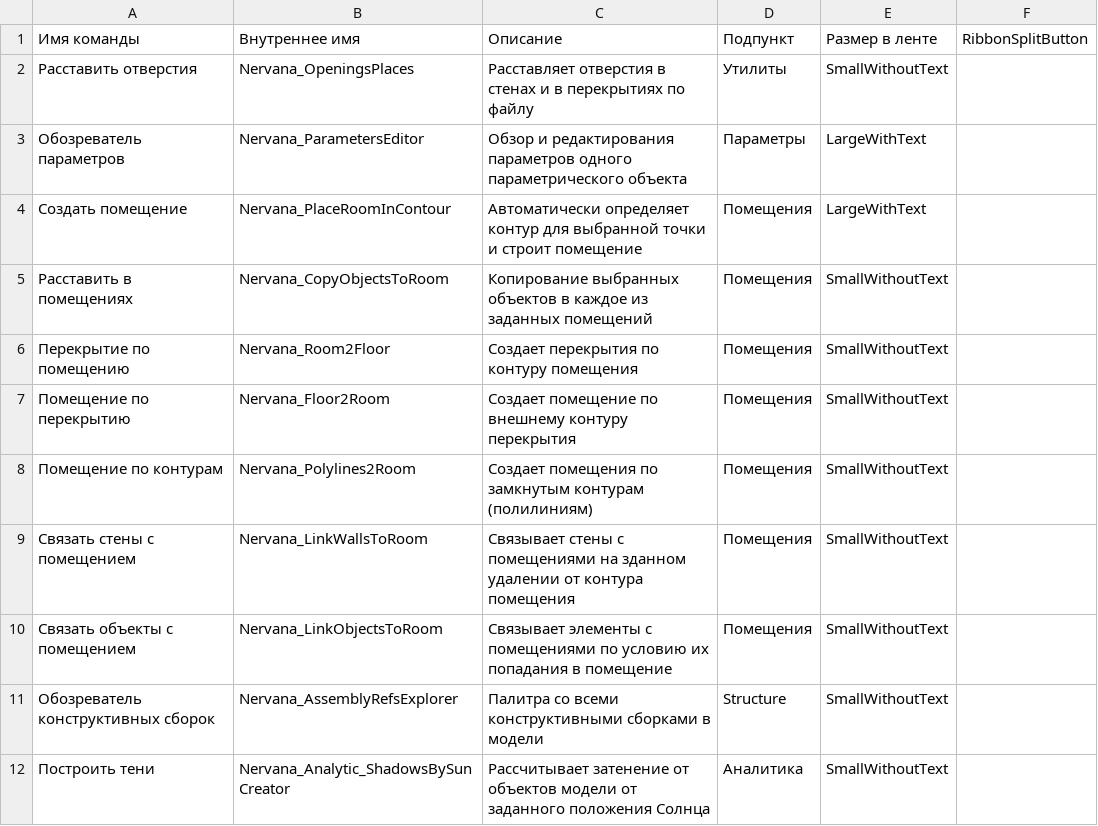
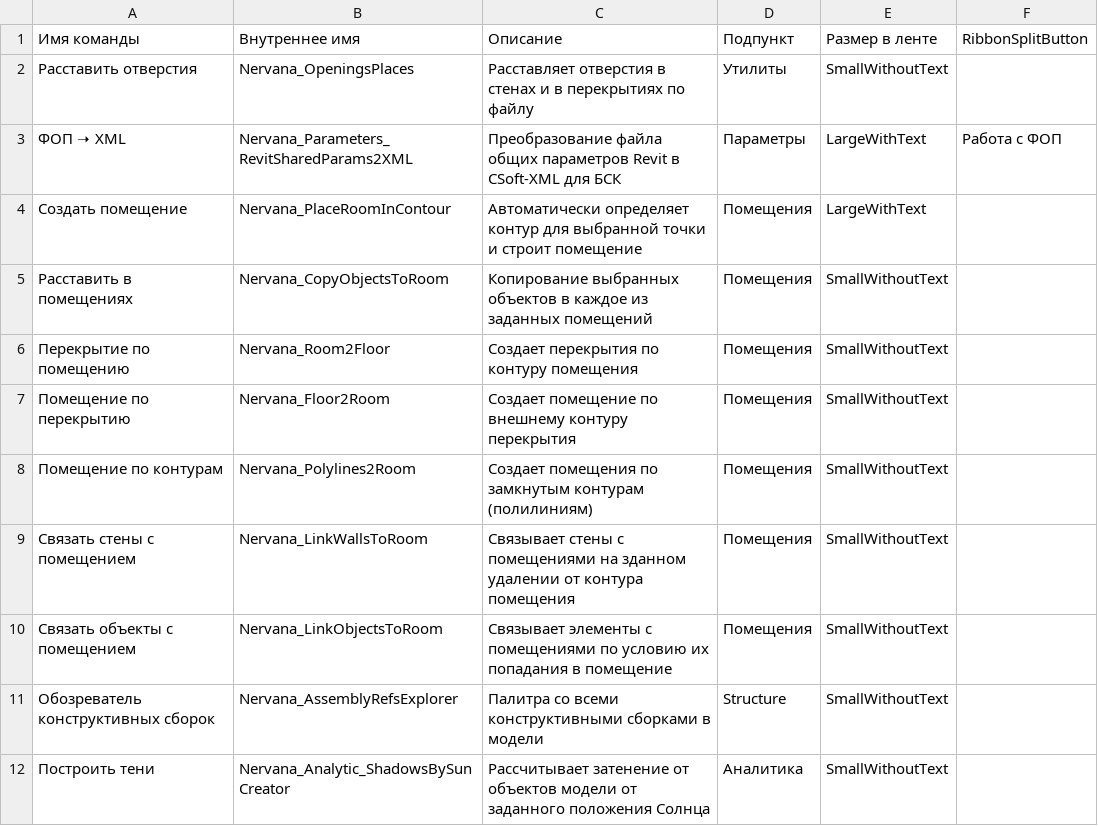
Before and after one commit to GeorgGrebenyuk/Nervana-nbims-plugin, a CSV file: res/ncUI/NervanaNBIMsCommands.csv, drawn as a sheet.

Commit message:
upd revit fop
Маты и маты

```diff
--- a/res/ncUI/NervanaNBIMsCommands.csv
+++ b/res/ncUI/NervanaNBIMsCommands.csv
@@ -2,3 +2,3 @@
 Расставить отверстия,Nervana_OpeningsPlaces,Расставляет отверстия в стенах и в перекрытиях по файлу,Утилиты,SmallWithoutText,
-Обозреватель параметров,Nervana_ParametersEditor,Обзор и редактирования параметров одного параметрического объекта,Параметры,LargeWithText,
+ФОП ➝ XML,Nervana_Parameters_RevitSharedParams2XML,Преобразование файла общих параметров Revit в CSoft-XML для БСК,Параметры,LargeWithText,Работа с ФОП
 Создать помещение,Nervana_PlaceRoomInContour,Автоматически определяет контур для выбранной точки и строит помещение,Помещения,LargeWithText,
```
Also changed, not shown: 12 other files.
